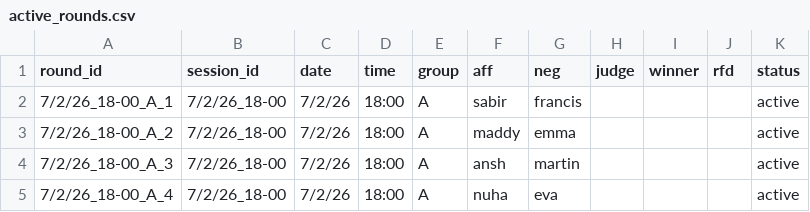
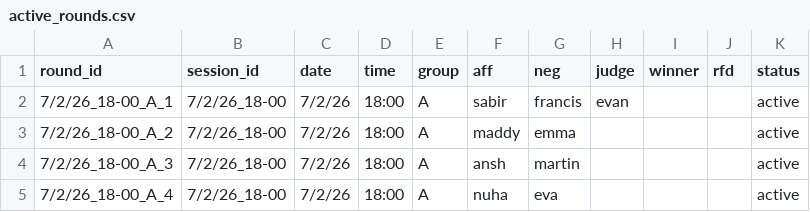
Before and after one commit to evanyi7/byd_data, a CSV file: data/active_rounds.csv, drawn as a sheet.

Commit message:
Update judge for 7/2/26_18-00_A_1

```diff
--- a/data/active_rounds.csv
+++ b/data/active_rounds.csv
@@ -1,3 +1,3 @@
 round_id,session_id,date,time,group,aff,neg,judge,winner,rfd,status
-7/2/26_18-00_A_1,7/2/26_18-00,7/2/26,18:00,A,sabir,francis,,,,active
+7/2/26_18-00_A_1,7/2/26_18-00,7/2/26,18:00,A,sabir,francis,evan,,,active
 7/2/26_18-00_A_2,7/2/26_18-00,7/2/26,18:00,A,maddy,emma,,,,active
```
